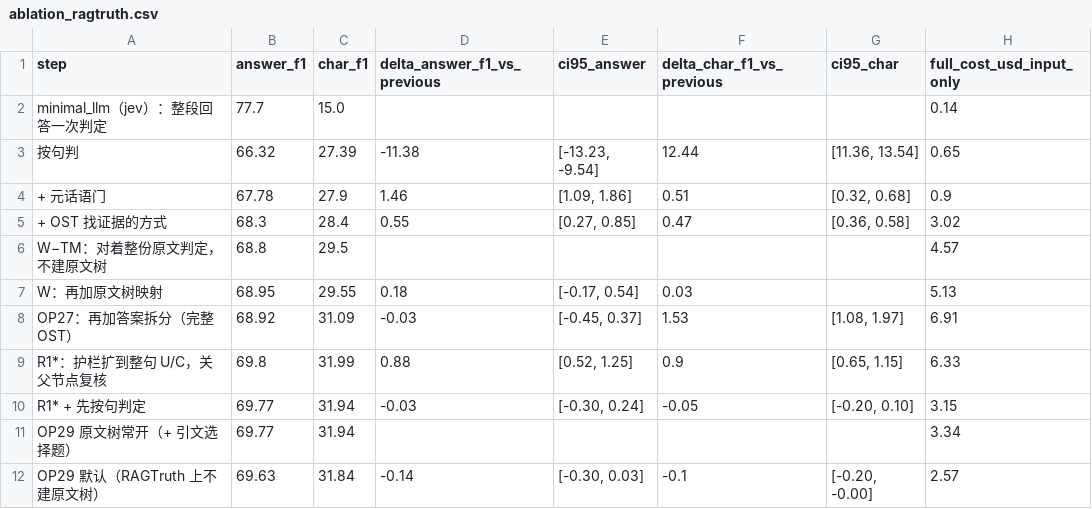
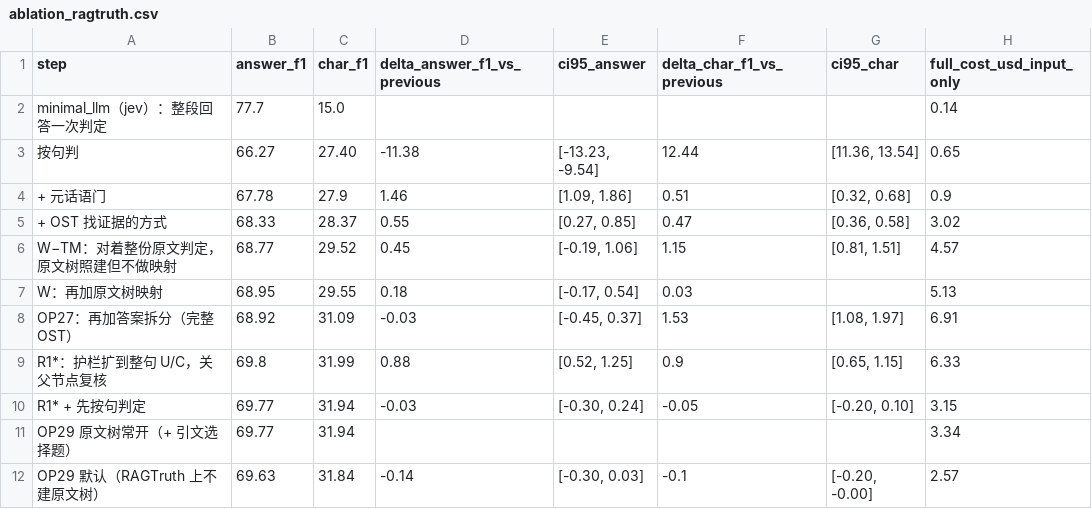
Before and after one commit to rhinoqvq/OST-grounding-verifier, a CSV file: docs/appendix/data/ablation_ragtruth.csv, drawn as a sheet.

Commit message:
benchmark: publish the OST30 build chain (rebuilds ost30.jsonl byte for byte) and the RAGTruth runner, scorer and recorded predictions; OST30 call logs for cost; exact ablation values

```diff
--- a/docs/appendix/data/ablation_ragtruth.csv
+++ b/docs/appendix/data/ablation_ragtruth.csv
@@ -2,6 +2,6 @@ step,answer_f1,char_f1,delta_answer_f1_vs_previous,ci95_answer,delta_char_f1_vs_
 minimal_llm（jev）：整段回答一次判定,77.7,15.0,,,,,0.14
-按句判,66.32,27.39,-11.38,"[-13.23, -9.54]",12.44,"[11.36, 13.54]",0.65
+按句判,66.27,27.40,-11.38,"[-13.23, -9.54]",12.44,"[11.36, 13.54]",0.65
 + 元话语门,67.78,27.9,1.46,"[1.09, 1.86]",0.51,"[0.32, 0.68]",0.9
-+ OST 找证据的方式,68.3,28.4,0.55,"[0.27, 0.85]",0.47,"[0.36, 0.58]",3.02
-W−TM：对着整份原文判定，不建原文树,68.8,29.5,,,,,4.57
++ OST 找证据的方式,68.33,28.37,0.55,"[0.27, 0.85]",0.47,"[0.36, 0.58]",3.02
+W−TM：对着整份原文判定，原文树照建但不做映射,68.77,29.52,0.45,"[-0.19, 1.06]",1.15,"[0.81, 1.51]",4.57
 W：再加原文树映射,68.95,29.55,0.18,"[-0.17, 0.54]",0.03,,5.13
```
Also changed, not shown: 41 other files.
